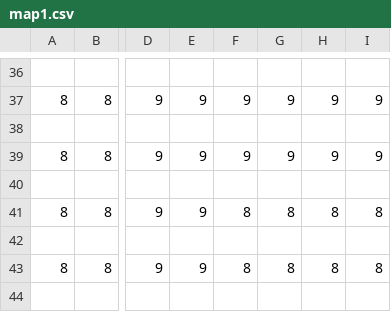
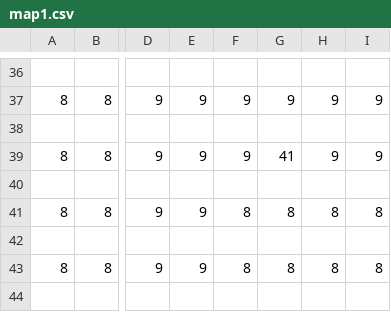
Before and after one commit to kkoser/FinalFourFearsomeFantasy, a CSV file: MapFiles/map1.csv, drawn as a sheet; only a part is shown, gaps mark what is left out; the diff names each change by its address in the sheet, - before the commit and + after, or states it on an @@ line.

```diff
--- a/MapFiles/map1.csv
+++ b/MapFiles/map1.csv
-G39: 9
+G39: 41
```
Also changed, not shown: MapFiles/map0.csv, MapFiles/map2.csv, 6 other files.
